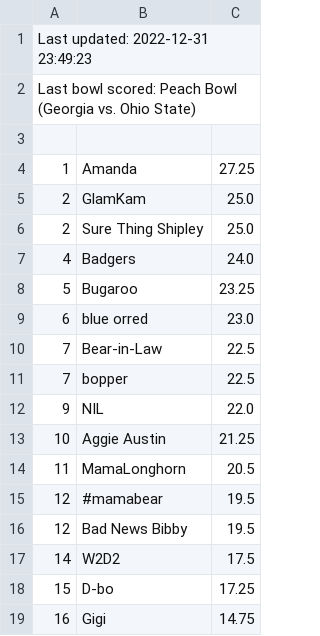
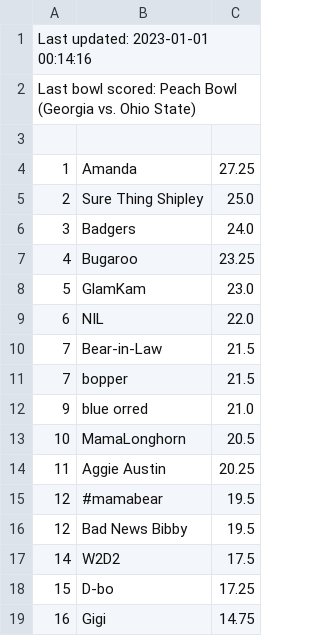
Before and after one commit to jorodo/jorodo.github.io, a CSV file: bowl_pool/2022-2023/rankings.csv, drawn as a sheet.

```diff
--- a/bowl_pool/2022-2023/rankings.csv
+++ b/bowl_pool/2022-2023/rankings.csv
@@ -1,2 +1,2 @@
-Last updated:  2022-12-31 23:49:23
+Last updated:  2023-01-01 00:14:16
 Last bowl scored:  Peach Bowl (Georgia vs. Ohio State)
@@ -4,12 +4,12 @@ Last bowl scored:  Peach Bowl (Georgia vs. Ohio State)
 1,Amanda,27.25
-2,GlamKam,25.0
 2,Sure Thing Shipley,25.0
-4,Badgers,24.0
-5,Bugaroo,23.25
-6,blue orred,23.0
-7,Bear-in-Law,22.5
-7,bopper,22.5
-9,NIL,22.0
-10,Aggie Austin,21.25
-11,MamaLonghorn,20.5
+3,Badgers,24.0
+4,Bugaroo,23.25
+5,GlamKam,23.0
+6,NIL,22.0
+7,Bear-in-Law,21.5
+7,bopper,21.5
+9,blue orred,21.0
+10,MamaLonghorn,20.5
+11,Aggie Austin,20.25
 12,#mamabear,19.5
```
Also changed, not shown: bowl_pool/2022-2023/picks.csv, bowl_pool/2022-2023/results.csv, 11 other files.
